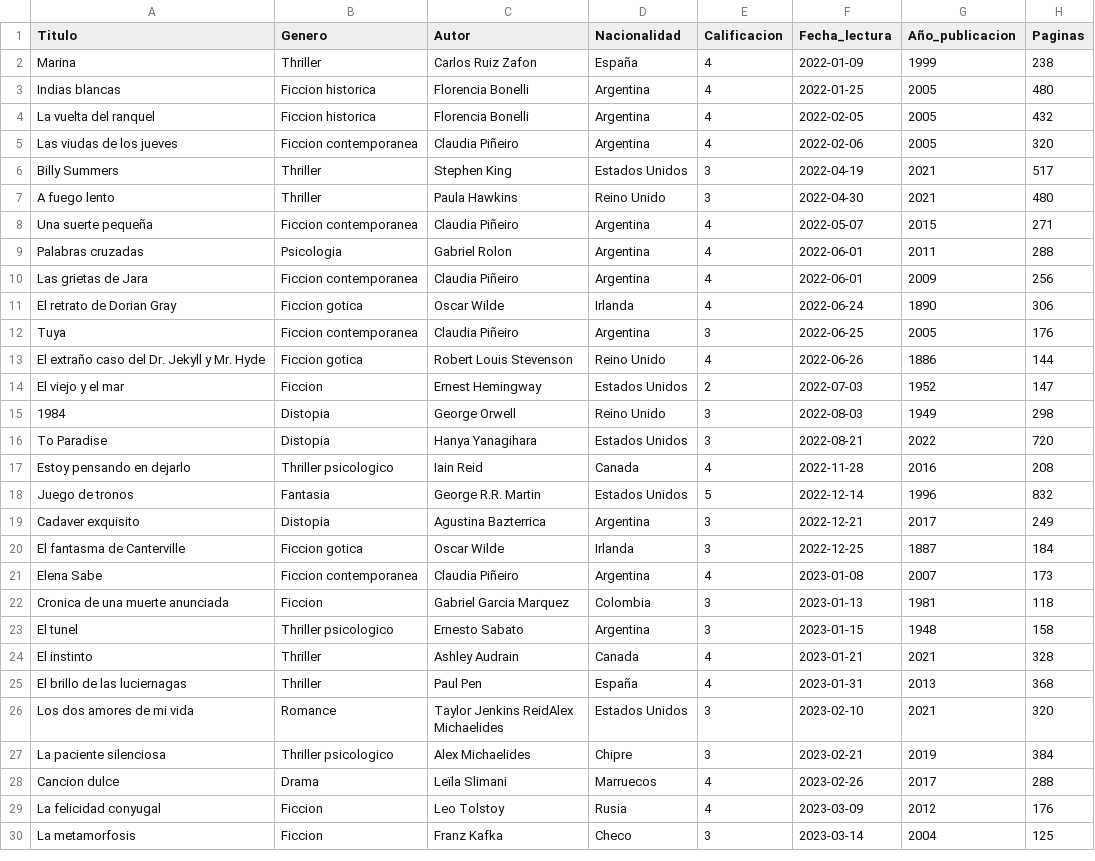
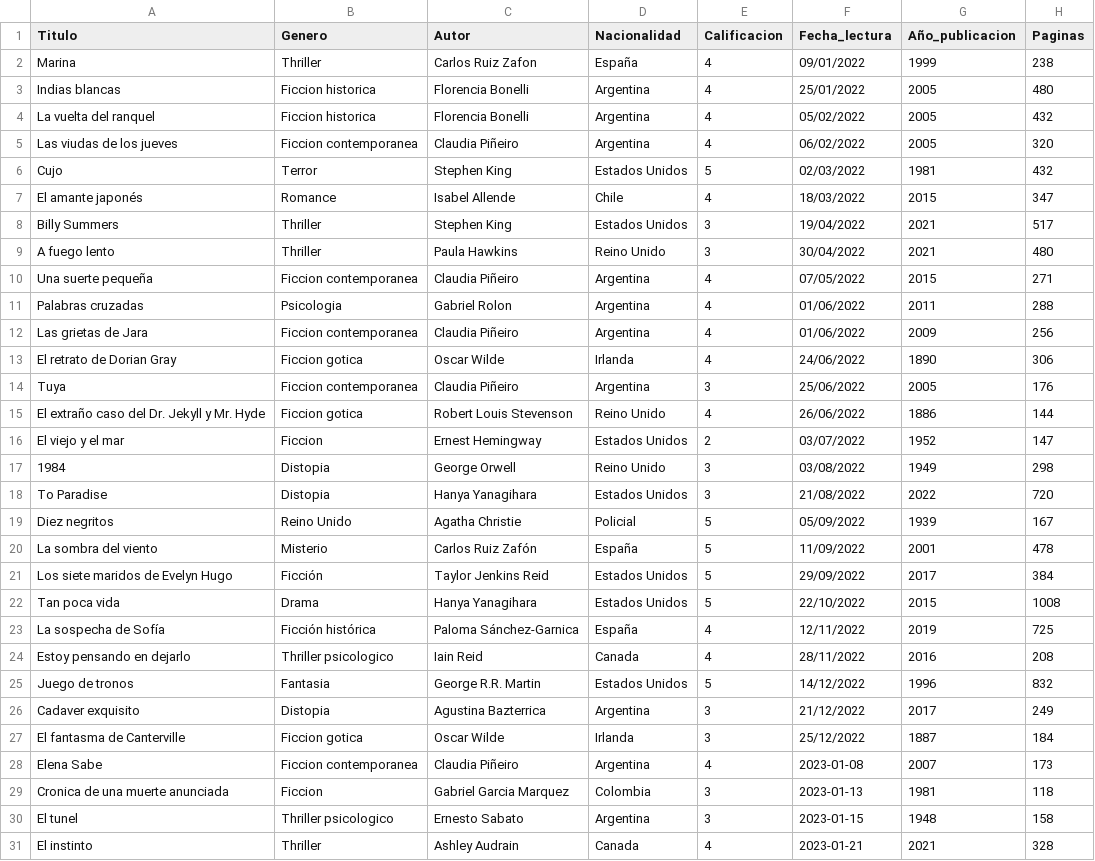
Before and after one commit to fhaefeli/infovis, a CSV file: dataset lecturas.csv, drawn as a sheet; only a part is shown; the shorter side is filled out with more unchanged rows.

Commit message:
Update dataset lecturas.csv

```diff
--- a/dataset lecturas.csv
+++ b/dataset lecturas.csv
@@ -1,21 +1,28 @@
 Titulo,Genero,Autor,Nacionalidad,Calificacion,Fecha_lectura,Año_publicacion,Paginas
-Marina,Thriller,Carlos Ruiz Zafon,España,4,2022-01-09,1999,238
-Indias blancas,Ficcion historica,Florencia Bonelli,Argentina,4,2022-01-25,2005,480
-La vuelta del ranquel,Ficcion historica,Florencia Bonelli,Argentina,4,2022-02-05,2005,432
-Las viudas de los jueves,Ficcion contemporanea,Claudia Piñeiro,Argentina,4,2022-02-06,2005,320
-Billy Summers,Thriller,Stephen King,Estados Unidos,3,2022-04-19,2021,517
-A fuego lento,Thriller,Paula Hawkins,Reino Unido,3,2022-04-30,2021,480
-Una suerte pequeña,Ficcion contemporanea,Claudia Piñeiro,Argentina,4,2022-05-07,2015,271
-Palabras cruzadas,Psicologia,Gabriel Rolon,Argentina,4,2022-06-01,2011,288
-Las grietas de Jara,Ficcion contemporanea,Claudia Piñeiro,Argentina,4,2022-06-01,2009,256
-El retrato de Dorian Gray,Ficcion gotica,Oscar Wilde,Irlanda,4,2022-06-24,1890,306
-Tuya,Ficcion contemporanea,Claudia Piñeiro,Argentina,3,2022-06-25,2005,176
-El extraño caso del Dr. Jekyll y Mr. Hyde,Ficcion gotica,Robert Louis Stevenson,Reino Unido,4,2022-06-26,1886,144
-El viejo y el mar,Ficcion,Ernest Hemingway,Estados Unidos,2,2022-07-03,1952,147
-1984,Distopia,George Orwell,Reino Unido,3,2022-08-03,1949,298
-To Paradise,Distopia,Hanya Yanagihara,Estados Unidos,3,2022-08-21,2022,720
-Estoy pensando en dejarlo,Thriller psicologico,Iain Reid,Canada,4,2022-11-28,2016,208
-Juego de tronos,Fantasia,George R.R. Martin,Estados Unidos,5,2022-12-14,1996,832
-Cadaver exquisito,Distopia,Agustina Bazterrica,Argentina,3,2022-12-21,2017,249
-El fantasma de Canterville,Ficcion gotica,Oscar Wilde,Irlanda,3,2022-12-25,1887,184
+Marina,Thriller,Carlos Ruiz Zafon,España,4,09/01/2022,1999,238
+Indias blancas,Ficcion historica,Florencia Bonelli,Argentina,4,25/01/2022,2005,480
+La vuelta del ranquel,Ficcion historica,Florencia Bonelli,Argentina,4,05/02/2022,2005,432
+Las viudas de los jueves,Ficcion contemporanea,Claudia Piñeiro,Argentina,4,06/02/2022,2005,320
+Cujo,Terror,Stephen King,Estados Unidos,5,02/03/2022,1981,432
+El amante japonés,Romance,Isabel Allende,Chile,4,18/03/2022,2015,347
+Billy Summers,Thriller,Stephen King,Estados Unidos,3,19/04/2022,2021,517
+A fuego lento,Thriller,Paula Hawkins,Reino Unido,3,30/04/2022,2021,480
+Una suerte pequeña,Ficcion contemporanea,Claudia Piñeiro,Argentina,4,07/05/2022,2015,271
+Palabras cruzadas,Psicologia,Gabriel Rolon,Argentina,4,01/06/2022,2011,288
+Las grietas de Jara,Ficcion contemporanea,Claudia Piñeiro,Argentina,4,01/06/2022,2009,256
+El retrato de Dorian Gray,Ficcion gotica,Oscar Wilde,Irlanda,4,24/06/2022,1890,306
+Tuya,Ficcion contemporanea,Claudia Piñeiro,Argentina,3,25/06/2022,2005,176
+El extraño caso del Dr. Jekyll y Mr. Hyde,Ficcion gotica,Robert Louis Stevenson,Reino Unido,4,26/06/2022,1886,144
+El viejo y el mar,Ficcion,Ernest Hemingway,Estados Unidos,2,03/07/2022,1952,147
+1984,Distopia,George Orwell,Reino Unido,3,03/08/2022,1949,298
+To Paradise,Distopia,Hanya Yanagihara,Estados Unidos,3,21/08/2022,2022,720
+Diez negritos,Reino Unido,Agatha Christie,Policial,5,05/09/2022,1939,167
+La sombra del viento,Misterio ,Carlos Ruiz Zafón,España,5,11/09/2022,2001,478
+Los siete maridos de Evelyn Hugo,Ficción,Taylor Jenkins Reid,Estados Unidos,5,29/09/2022,2017,384
+Tan poca vida,Drama,Hanya Yanagihara,Estados Unidos,5,22/10/2022,2015,1008
+La sospecha de Sofía,Ficción histórica,Paloma Sánchez-Garnica,España,4,12/11/2022,2019,725
+Estoy pensando en dejarlo,Thriller psicologico,Iain Reid,Canada,4,28/11/2022,2016,208
+Juego de tronos,Fantasia,George R.R. Martin,Estados Unidos,5,14/12/2022,1996,832
+Cadaver exquisito,Distopia,Agustina Bazterrica,Argentina,3,21/12/2022,2017,249
+El fantasma de Canterville,Ficcion gotica,Oscar Wilde,Irlanda,3,25/12/2022,1887,184
 Elena Sabe,Ficcion contemporanea,Claudia Piñeiro,Argentina,4,2023-01-08,2007,173
```
